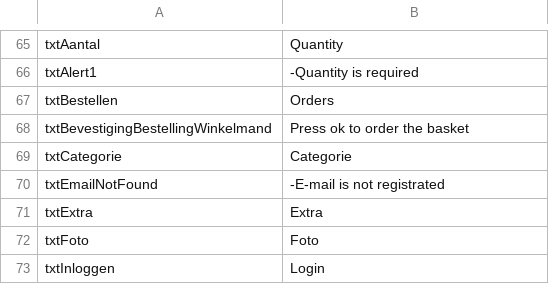
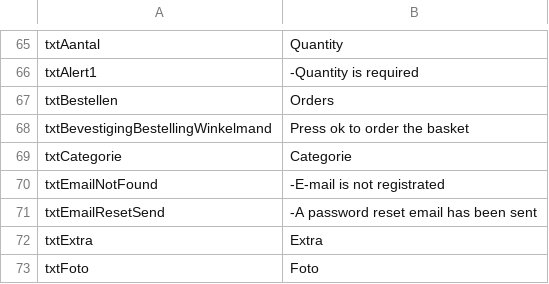
Before and after one commit to thomaswinsol/eindwerk, a CSV file: application/configs/lang/en.csv, drawn as a sheet; only a part is shown, gaps mark what is left out; the shorter side is filled out with more unchanged rows; the diff names each change by its address in the sheet, - before the commit and + after, or states it on an @@ line.

```diff
--- a/application/configs/lang/en.csv
+++ b/application/configs/lang/en.csv
+row 71: txtEmailResetSend | -A password reset email has been sent
```
Also changed, not shown: application/configs/lang/fr.csv, application/configs/lang/nl.csv.
